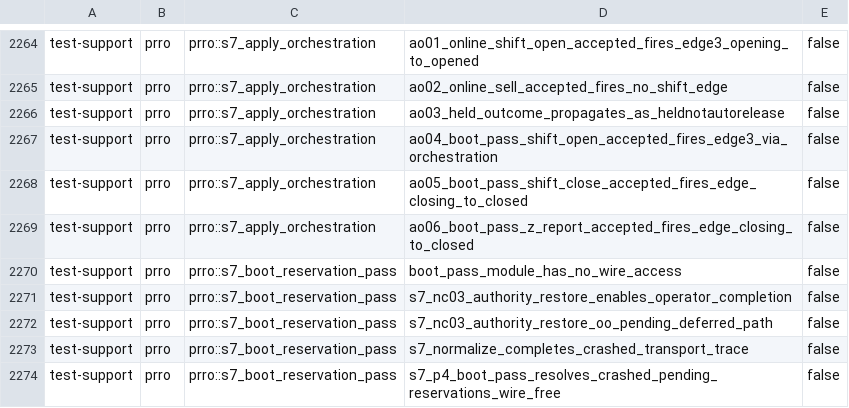
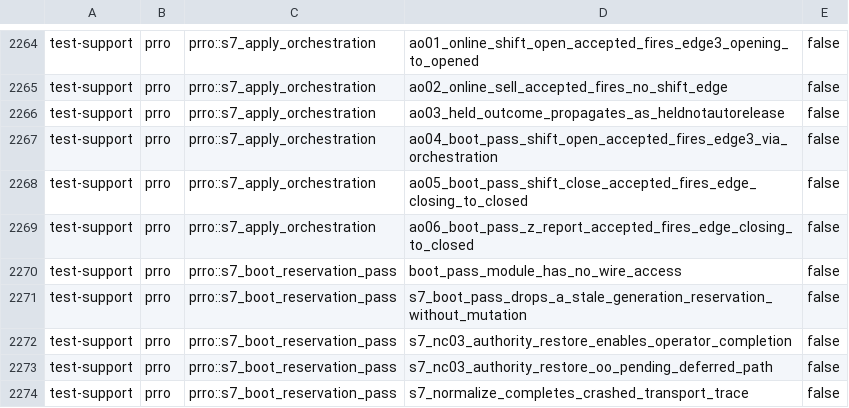
Before and after one commit to Setter1981/PRRO_GATE, a TSV file: docs/cs1r/inventory/manifest.test-support.tsv, drawn as a sheet; only a part is shown, gaps mark what is left out; the shorter side is filled out with more unchanged rows.

```diff
--- a/docs/cs1r/inventory/manifest.test-support.tsv
+++ b/docs/cs1r/inventory/manifest.test-support.tsv
@@ -2270,2 +2270,3 @@ test-support	prro	prro::s7_apply_orchestration	ao06_boot_pass_z_report_accepted_
 test-support	prro	prro::s7_boot_reservation_pass	boot_pass_module_has_no_wire_access	false
+test-support	prro	prro::s7_boot_reservation_pass	s7_boot_pass_drops_a_stale_generation_reservation_without_mutation	false
 test-support	prro	prro::s7_boot_reservation_pass	s7_nc03_authority_restore_enables_operator_completion	false
```
Also changed, not shown: docs/cs1r/inventory/manifest.live-dps.tsv, 2 other files.
